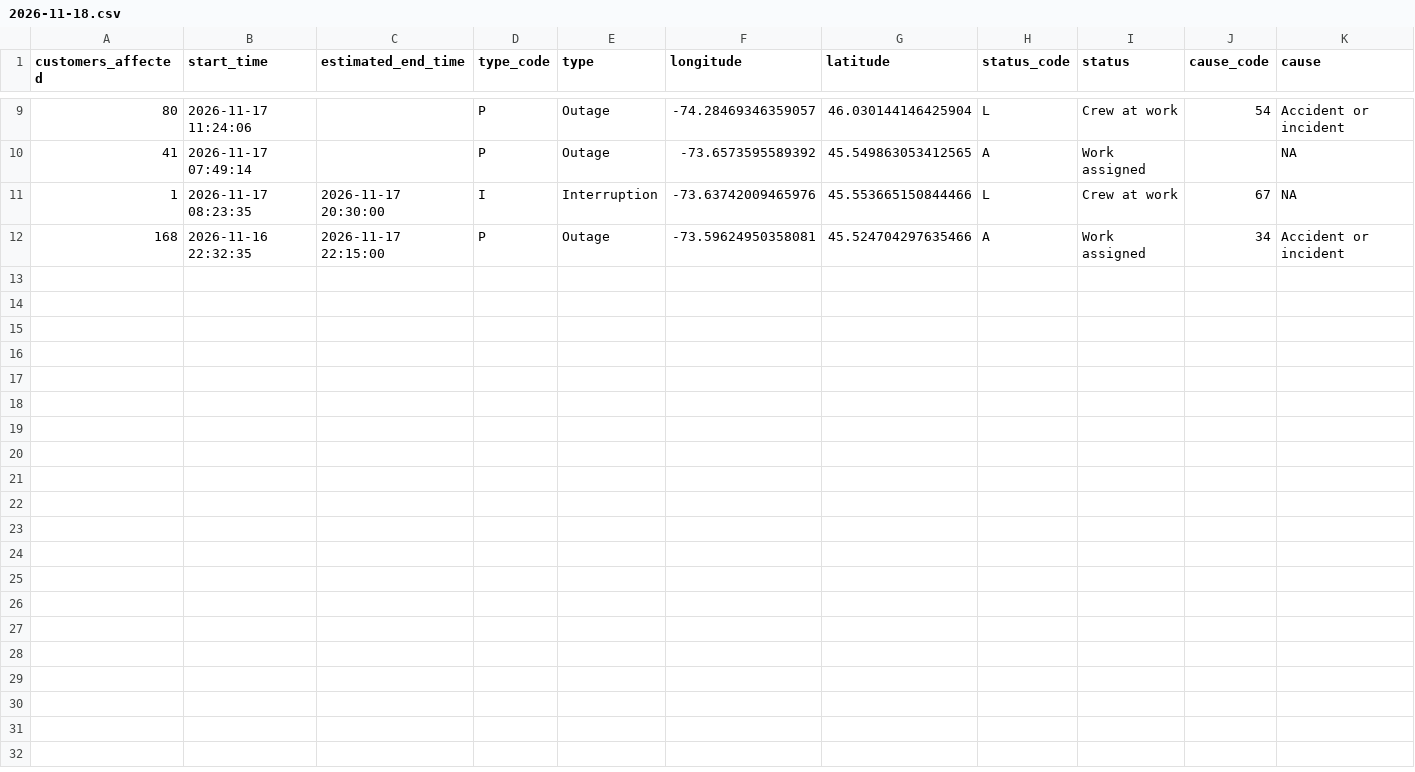
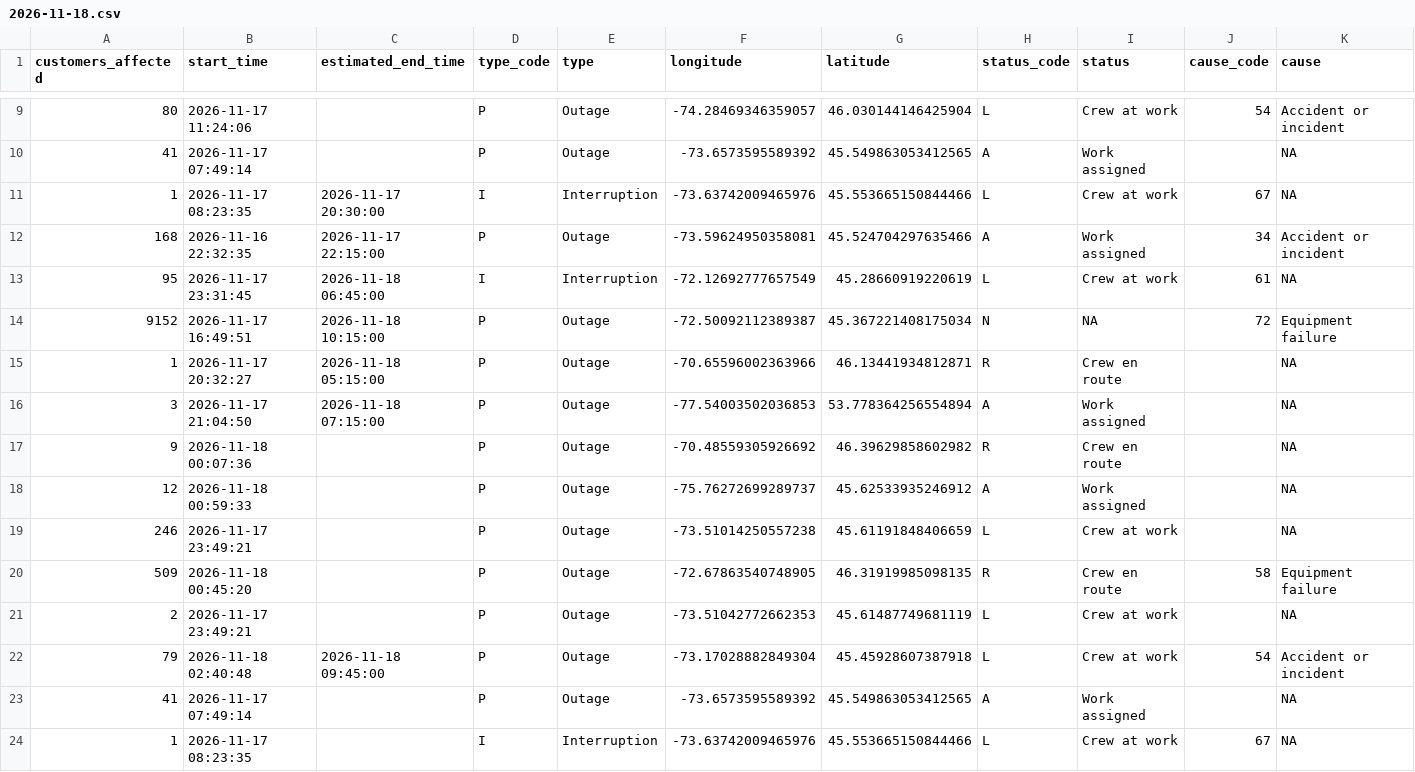
Before and after one commit to hdoyle21/hydro_qc, a CSV file: data/outages/2026-11-18.csv, drawn as a sheet; only a part is shown, gaps mark what is left out; rows hold the shown columns only; the diff names each change by its address in the sheet, - before the commit and + after, or states it on an @@ line.

```diff
--- a/data/outages/2026-11-18.csv
+++ b/data/outages/2026-11-18.csv
+row 13: 95 | 2026-11-17 23:31:45 | 2026-11-18 06:45:00 | I | Interruption | -72.12692777657549 | 45.28660919220619 | L | Crew at work | 61 | NA
+row 14: 9152 | 2026-11-17 16:49:51 | 2026-11-18 10:15:00 | P | Outage | -72.50092112389387 | 45.367221408175034 | N | NA | 72 | Equipment failure
+row 15: 1 | 2026-11-17 20:32:27 | 2026-11-18 05:15:00 | P | Outage | -70.65596002363966 | 46.13441934812871 | R | Crew en route |  | NA
+row 16: 3 | 2026-11-17 21:04:50 | 2026-11-18 07:15:00 | P | Outage | -77.54003502036853 | 53.778364256554894 | A | Work assigned |  | NA
+row 17: 9 | 2026-11-18 00:07:36 |  | P | Outage | -70.48559305926692 | 46.39629858602982 | R | Crew en route |  | NA
+row 18: 12 | 2026-11-18 00:59:33 |  | P | Outage | -75.76272699289737 | 45.62533935246912 | A | Work assigned |  | NA
+row 19: 246 | 2026-11-17 23:49:21 |  | P | Outage | -73.51014250557238 | 45.61191848406659 | L | Crew at work |  | NA
+row 20: 509 | 2026-11-18 00:45:20 |  | P | Outage | -72.67863540748905 | 46.31919985098135 | R | Crew en route | 58 | Equipment failure
+row 21: 2 | 2026-11-17 23:49:21 |  | P | Outage | -73.51042772662353 | 45.61487749681119 | L | Crew at work |  | NA
+row 22: 79 | 2026-11-18 02:40:48 | 2026-11-18 09:45:00 | P | Outage | -73.17028882849304 | 45.45928607387918 | L | Crew at work | 54 | Accident or incident
+row 23: 41 | 2026-11-17 07:49:14 |  | P | Outage | -73.6573595589392 | 45.549863053412565 | A | Work assigned |  | NA
+row 24: 1 | 2026-11-17 08:23:35 |  | I | Interruption | -73.63742009465976 | 45.553665150844466 | L | Crew at work | 67 | NA
```
Also changed, not shown: data/planned/2026-11-18.csv.
